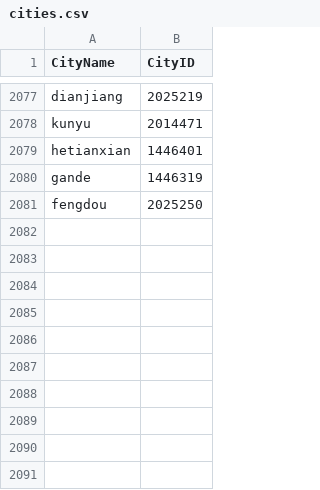
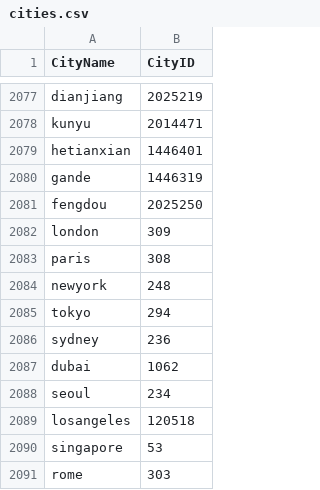
Before and after one commit to Lonely0710/travel-in-android, a CSV file: app/src/main/assets/cities.csv, drawn as a sheet; only a part is shown, gaps mark what is left out.

```diff
--- a/app/src/main/assets/cities.csv
+++ b/app/src/main/assets/cities.csv
@@ -2081 +2081,11 @@ gande,1446319
 fengdou,2025250
+london,309
+paris,308
+newyork,248
+tokyo,294
+sydney,236
+dubai,1062
+seoul,234
+losangeles,120518
+singapore,53
+rome,303
```
Also changed, not shown: 3 other files.
